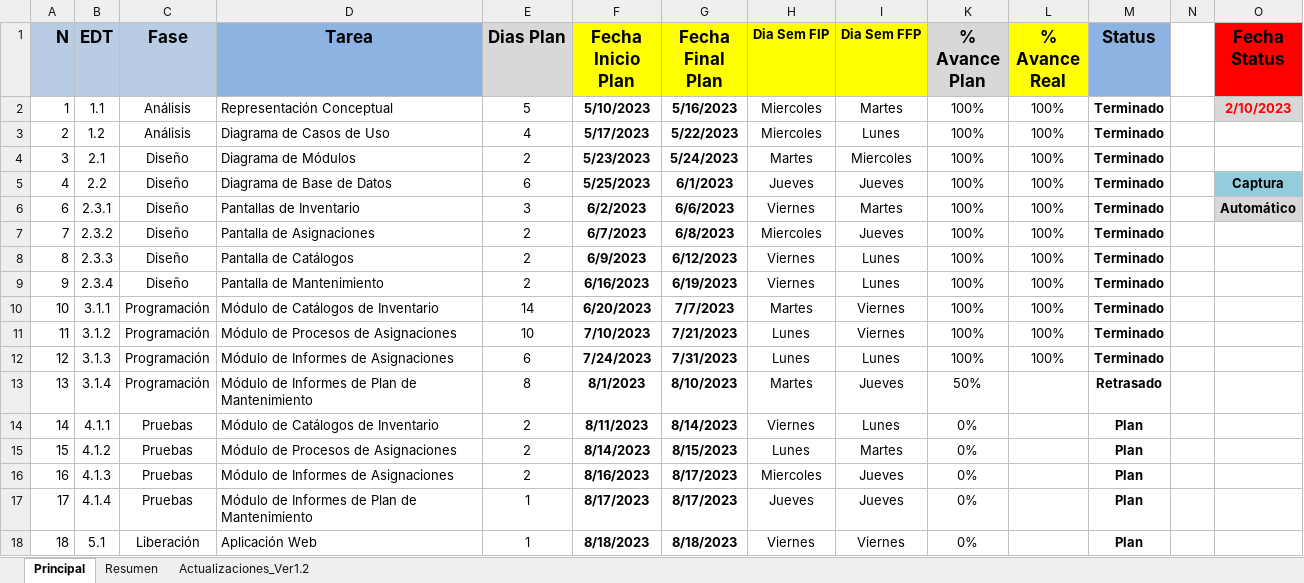
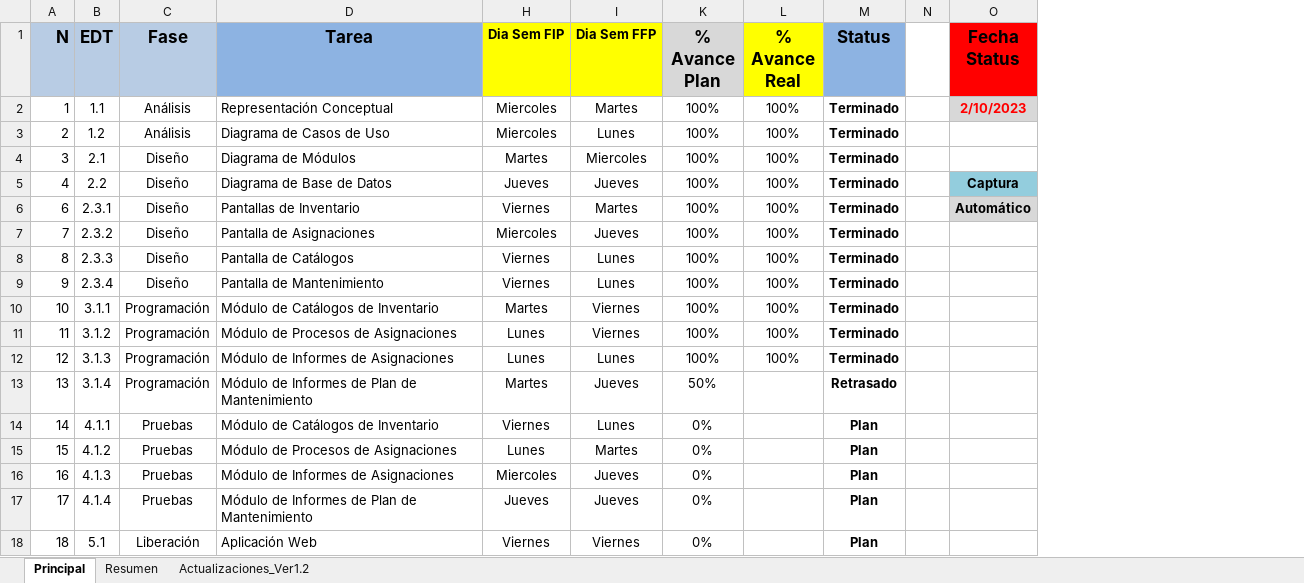
Before and after one commit to MigueDeep/Documentos-Estadias, an Excel workbook: Cronograma Control de Inventario ver1.2.xlsx, sheet Principal, drawn as a sheet; values as stored, in another font and other column widths than the file's, no borders; conditional formats not drawn; the diff names each change by its address in the sheet, - before the commit and + after, or states it on an @@ line.

```diff
--- a/Cronograma Control de Inventario ver1.2.xlsx (sheet Principal)
+++ b/Cronograma Control de Inventario ver1.2.xlsx (sheet Principal)
@@ column E (Dias Plan) hidden, rows 2-18: 5 | 4 | 2 | 6 | 3 | 2 | 2 | 2 | 14 | 10 | 6 | 8 | 2 | 2 | 2 | 1 | 1 @@
@@ column F (Fecha Inicio Plan) hidden, rows 2-18: 5/10/2023 | 5/17/2023 | 5/23/2023 | 5/25/2023 | 6/2/2023 | 6/7/2023 | 6/9/2023 | 6/16/2023 | 6/20/2023 | 7/10/2023 | 7/24/2023 | 8/1/2023 | 8/11/2023 | 8/14/2023 | 8/16/2023 | 8/17/2023 | 8/18/2023 @@
@@ column G (Fecha Final Plan) hidden, rows 2-18: 5/16/2023 | 5/22/2023 | 5/24/2023 | 6/1/2023 | 6/6/2023 | 6/8/2023 | 6/12/2023 | 6/19/2023 | 7/7/2023 | 7/21/2023 | 7/31/2023 | 8/10/2023 | 8/14/2023 | 8/15/2023 | 8/17/2023 | 8/17/2023 | 8/18/2023 @@
```
Also changed, not shown: 5 other files.
